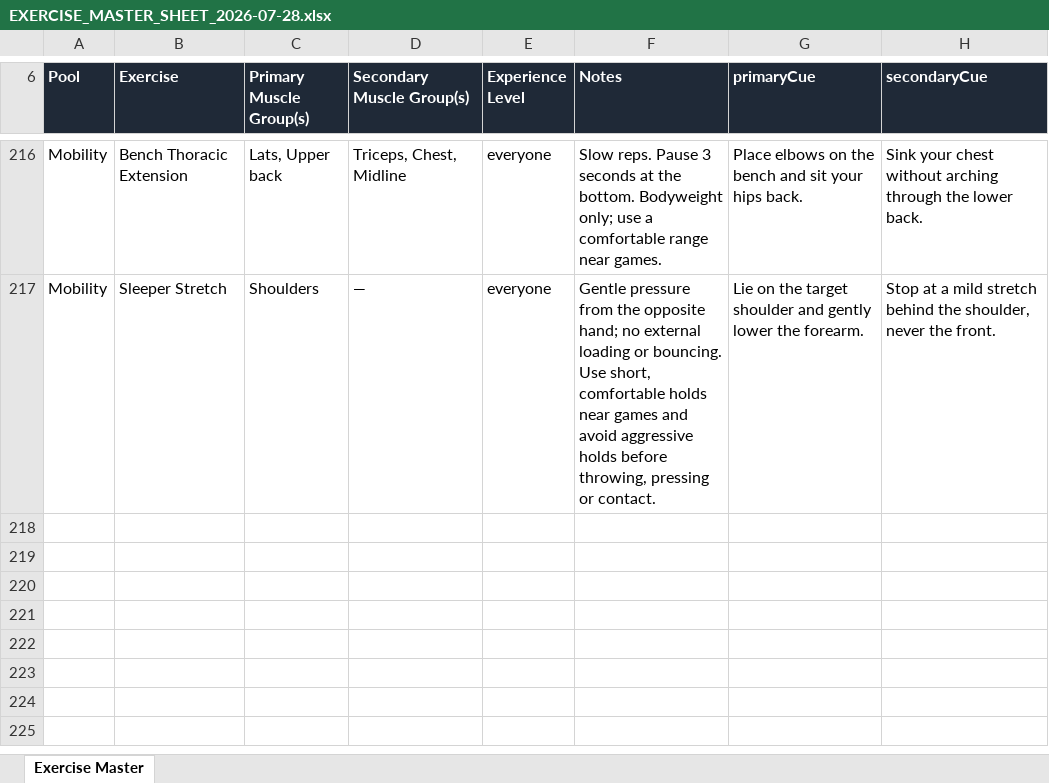
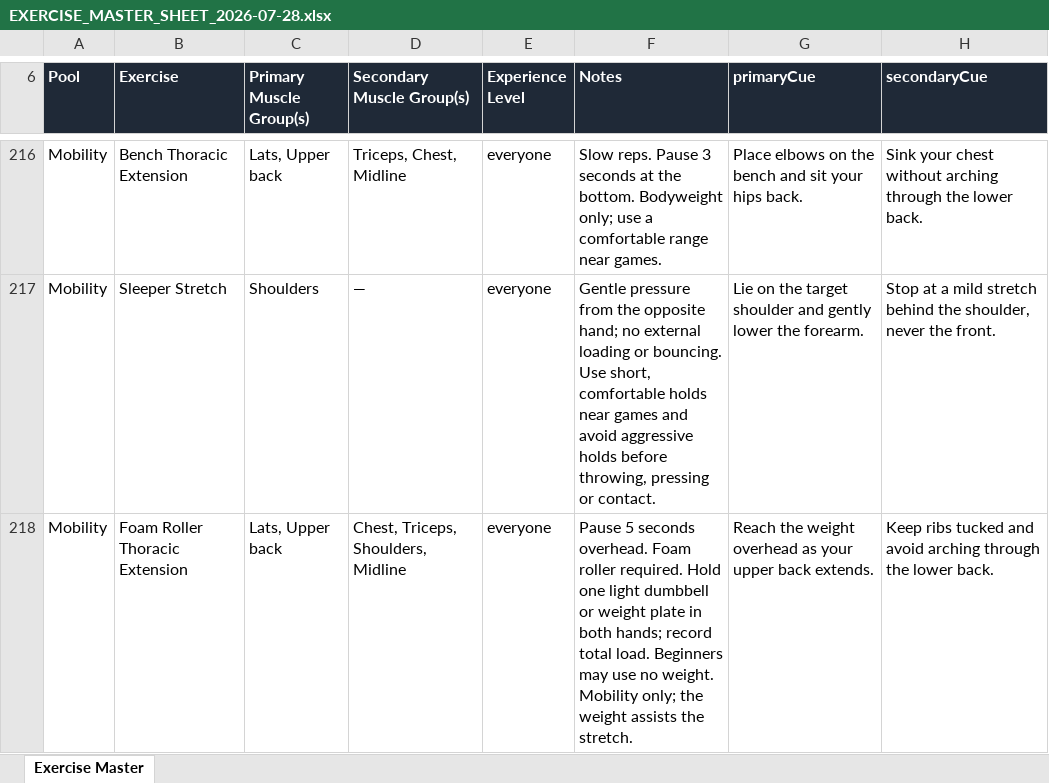
Before and after one commit to sg-screener/local-footy-athlete, an Excel workbook: docs/EXERCISE_MASTER_SHEET_2026-07-28.xlsx, sheet Exercise Master, drawn as a sheet; only a part is shown, gaps mark what is left out; values as stored, in another font and other column widths than the file's, no borders; the diff names each change by its address in the sheet, - before the commit and + after, or states it on an @@ line.

Commit message:
Add Foam Roller Thoracic Extension
Agent: foamthoracic

```diff
--- a/docs/EXERCISE_MASTER_SHEET_2026-07-28.xlsx (sheet Exercise Master)
+++ b/docs/EXERCISE_MASTER_SHEET_2026-07-28.xlsx (sheet Exercise Master)
+row 218: Mobility | Foam Roller Thoracic Extension | Lats, Upper back | Chest, Triceps, Shoulders, Midline | everyone | Pause 5 seconds overhead. Foam roller required. Hold one light dumbbell or weight plate in both hands; record total load. Beginners may use no weight. Mobility only; the weight assists the stretch. | Reach the weight overhead as your upper back extends. | Keep ribs tucked and avoid arching through the lower back.
```
Also changed, not shown: 14 other files.
